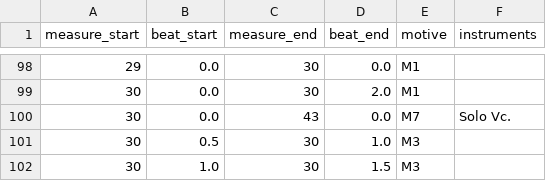
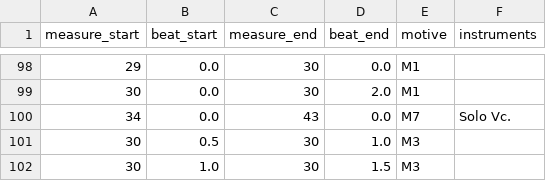
Before and after one commit to whyameye/Malaqatin-Meetings, a CSV file: score and music/movement2_motives.csv, drawn as a sheet; only a part is shown, gaps mark what is left out.

```diff
--- a/score and music/movement2_motives.csv
+++ b/score and music/movement2_motives.csv
@@ -99,3 +99,3 @@ measure_start,beat_start,measure_end,beat_end,motive,instruments
 30,0.0,30,2.0,M1,
-30,0.0,43,0.0,M7,Solo Vc.
+34,0.0,43,0.0,M7,Solo Vc.
 30,0.5,30,1.0,M3,
```
